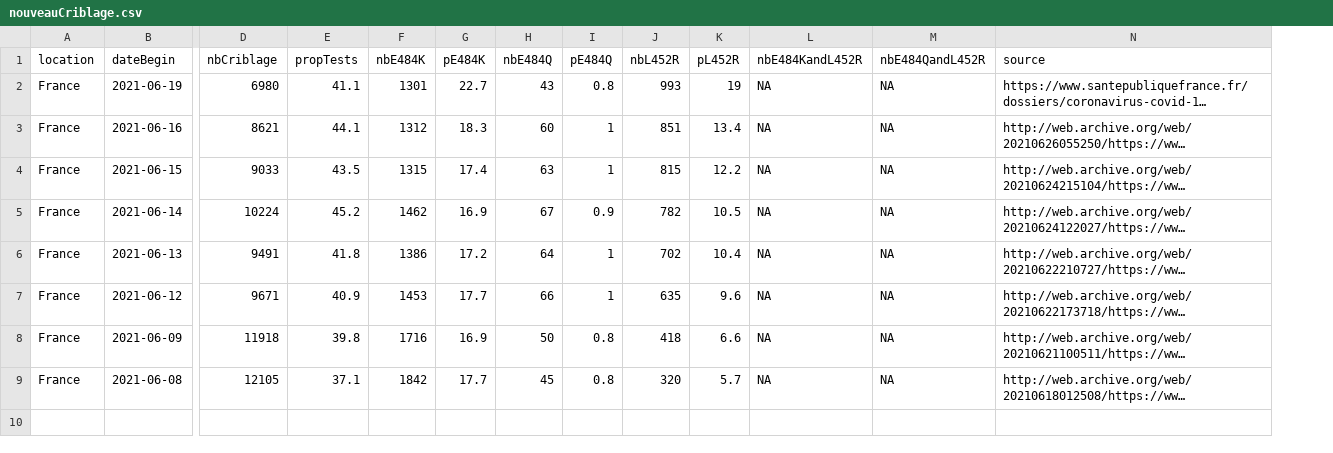
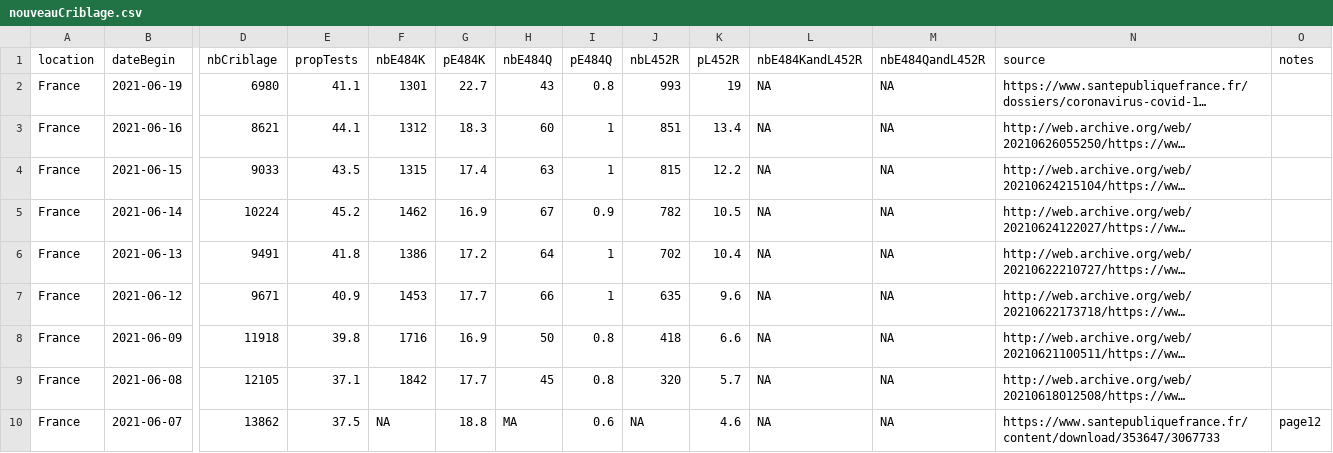
Before and after one commit to flodebarre/nouveauCriblage, a CSV file: nouveauCriblage.csv, drawn as a sheet; only a part is shown, gaps mark what is left out; long unchanged cells end in …; rows hold the shown columns only; the diff names each change by its address in the sheet, - before the commit and + after, or states it on an @@ line.

Commit message:
ajout info PE 17 juin

```diff
--- a/nouveauCriblage.csv
+++ b/nouveauCriblage.csv
+column O (notes), empty
+row 10: France | 2021-06-07 | 13862 | 37.5 | NA | 18.8 | MA | 0.6 | NA | 4.6 | NA | NA | https://www.santepubliquefrance.fr/content/download/353647/3067733 | page12
```
